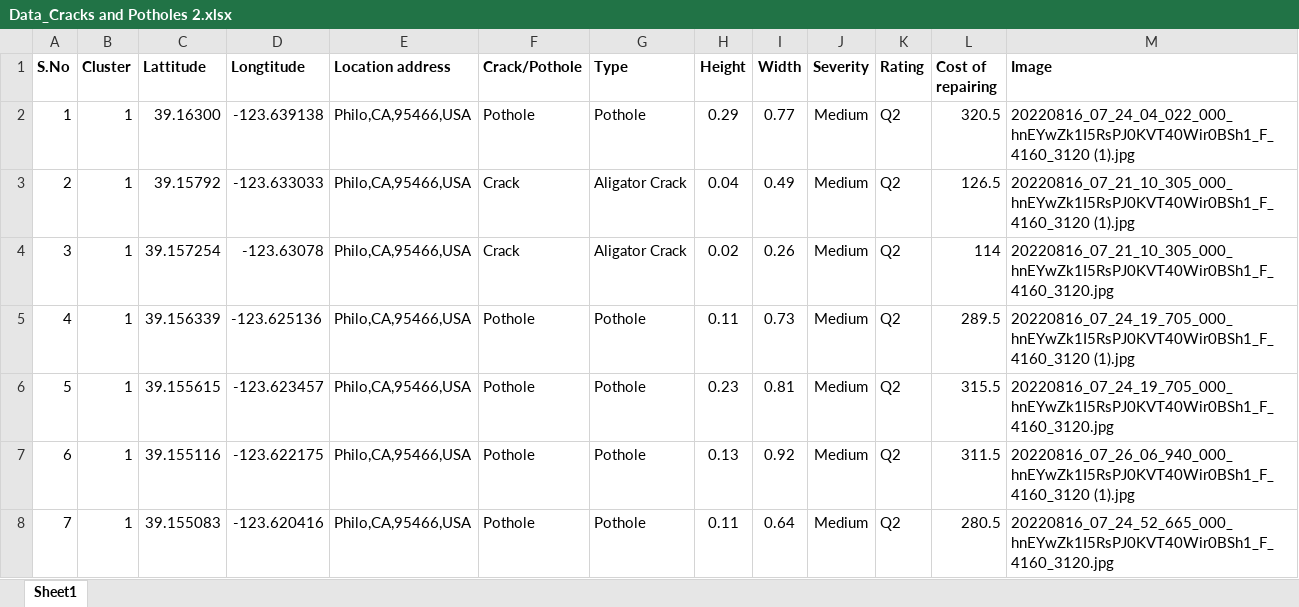
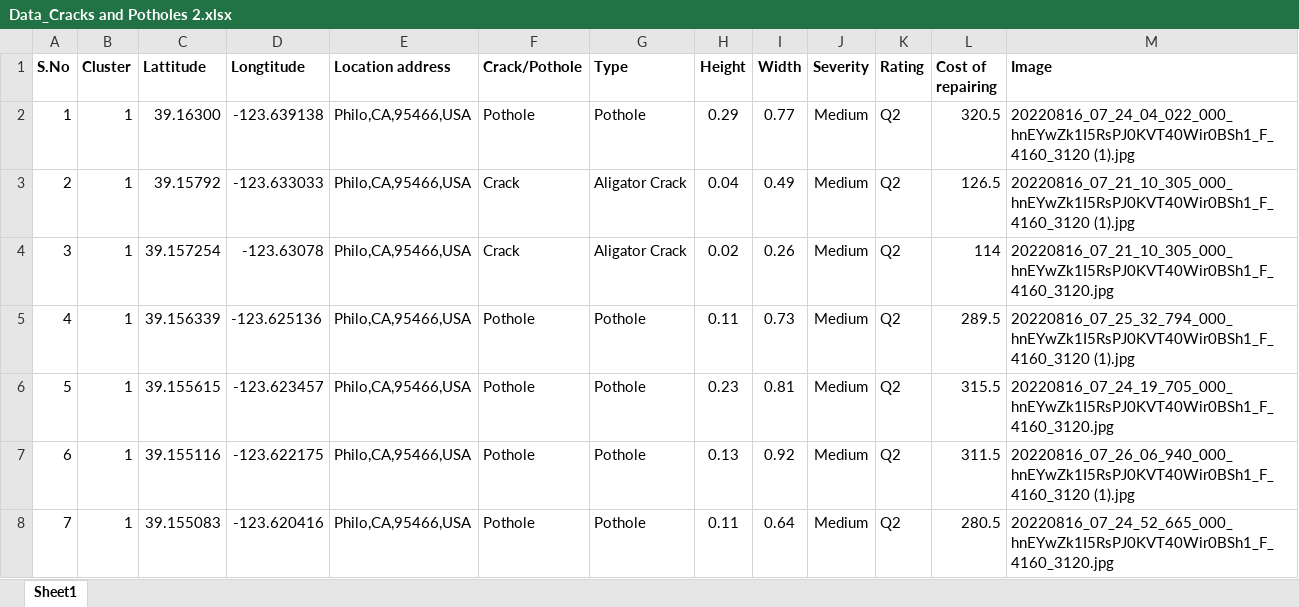
Before and after one commit to Kapinga-lab/Road-Survey, an Excel workbook: public/Data_Cracks and Potholes 2.xlsx, sheet Sheet1, drawn as a sheet; only a part is shown; values as stored, in another font and other column widths than the file's, no borders; the diff names each change by its address in the sheet, - before the commit and + after, or states it on an @@ line.

Commit message:
update version

```diff
--- a/public/Data_Cracks and Potholes 2.xlsx (sheet Sheet1)
+++ b/public/Data_Cracks and Potholes 2.xlsx (sheet Sheet1)
-M5 (Image): 20220816_07_24_19_705_000_hnEYwZk1I5RsPJ0KVT40Wir0BSh1_F_4160_3120 (1).jpg
+M5 (Image): 20220816_07_25_32_794_000_hnEYwZk1I5RsPJ0KVT40Wir0BSh1_F_4160_3120 (1).jpg
```
